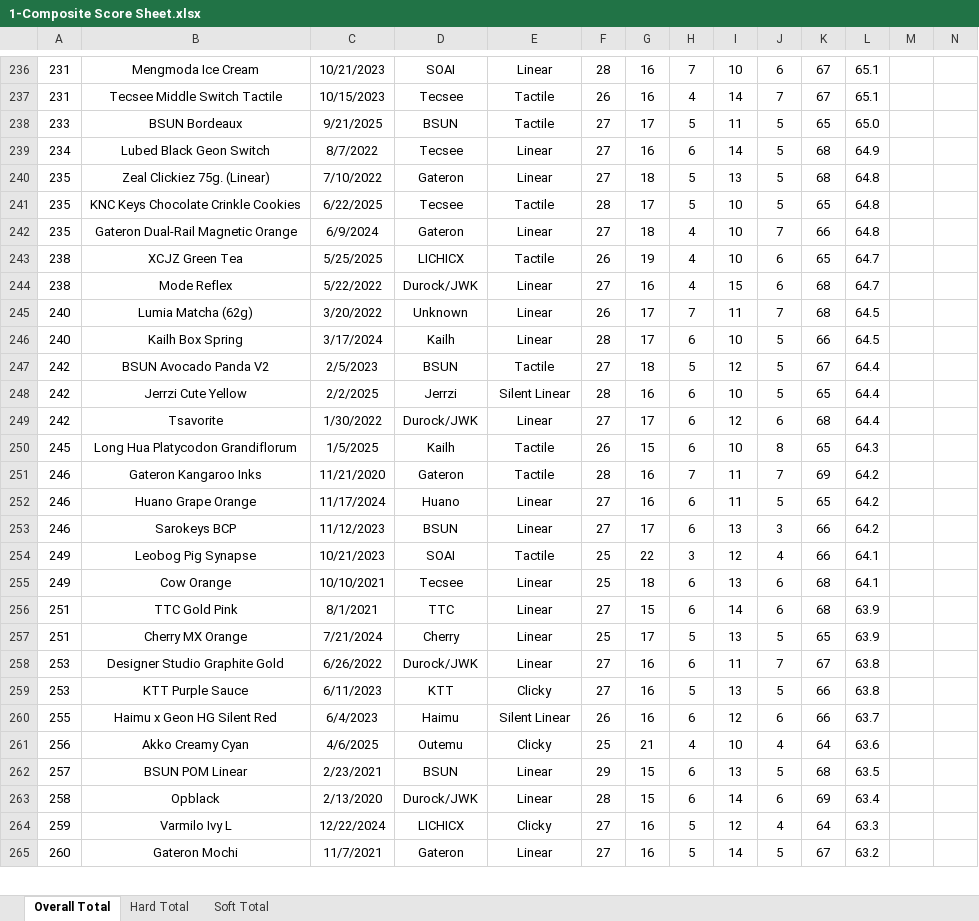
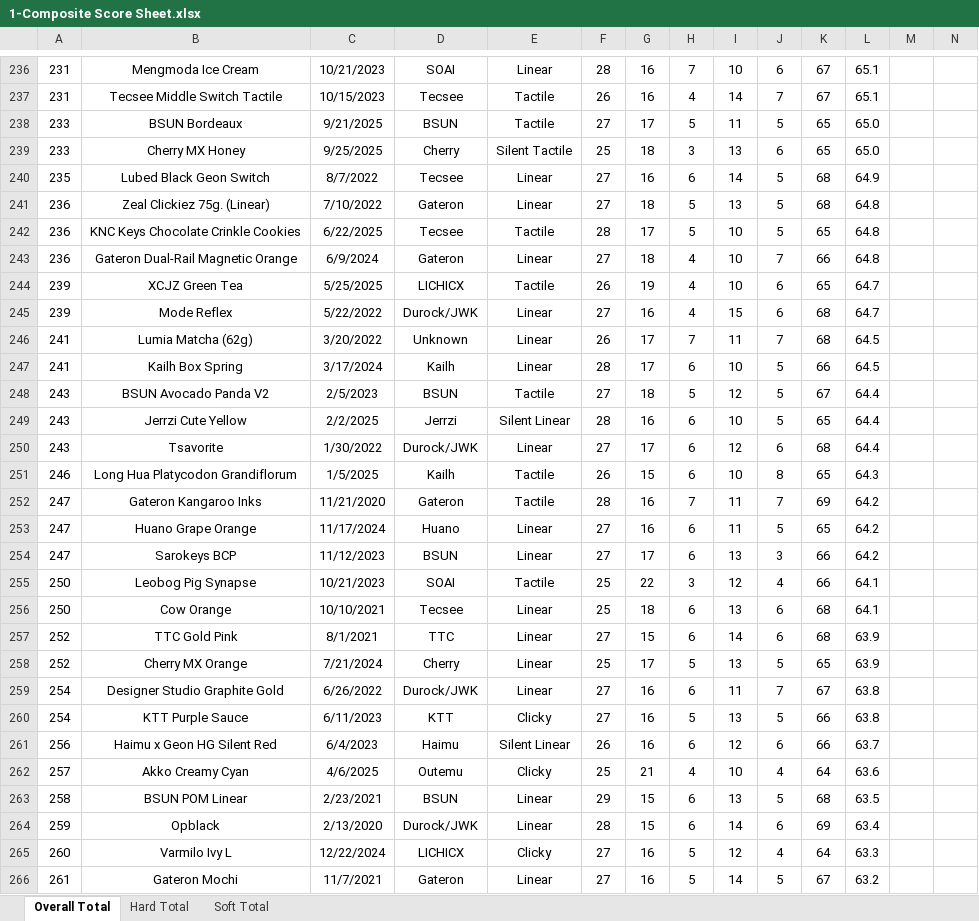
Before and after one commit to ThereminGoat/switch-scores, an Excel workbook: 1-Composite Score Sheet.xlsx, sheet Overall Total, drawn as a sheet; only a part is shown, gaps mark what is left out; values as stored, in another font and other column widths than the file's, no borders; charts and pictures not drawn; addresses are those after the commit; rows hold the shown columns only; the diff covers the shown part only; the diff names each change by its address in the sheet, - before the commit and + after, or states it on an @@ line.

```diff
--- a/1-Composite Score Sheet.xlsx (sheet Overall Total)
+++ b/1-Composite Score Sheet.xlsx (sheet Overall Total)
+row 239: 233 | Cherry MX Honey | 9/25/2025 | Cherry | Silent Tactile | 25 | 18 | 3 | 13 | 6 | 65 | 65.0
-A240: 234
+A240: 235
-A241:A243: 235
+A241:A243: 236
-A244:A245: 238
+A244:A245: 239
-A246:A247: 240
+A246:A247: 241
-A248:A250: 242
+A248:A250: 243
-A251: 245
+A251: 246
-A252:A254: 246
+A252:A254: 247
-A255:A256: 249
+A255:A256: 250
-A257:A258: 251
+A257:A258: 252
-A259:A260: 253
+A259:A260: 254
-A261: 255
+A261: 256
-A262: 256
+A262: 257
-A263: 257
+A263: 258
-A264: 258
+A264: 259
-A265: 259
+A265: 260
-A266: 260
+A266: 261
```
Also changed, not shown: 1 added row and 308 edited cells elsewhere in this sheet, sheet Soft Total, sheet Hard Total, formulas that keep their value, 4 other files.
